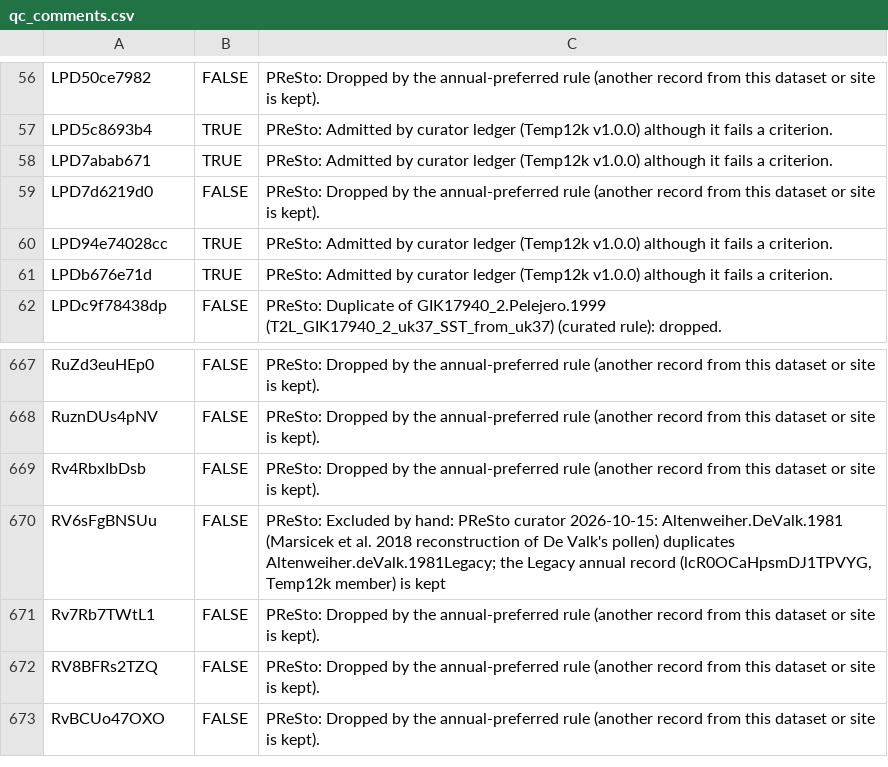
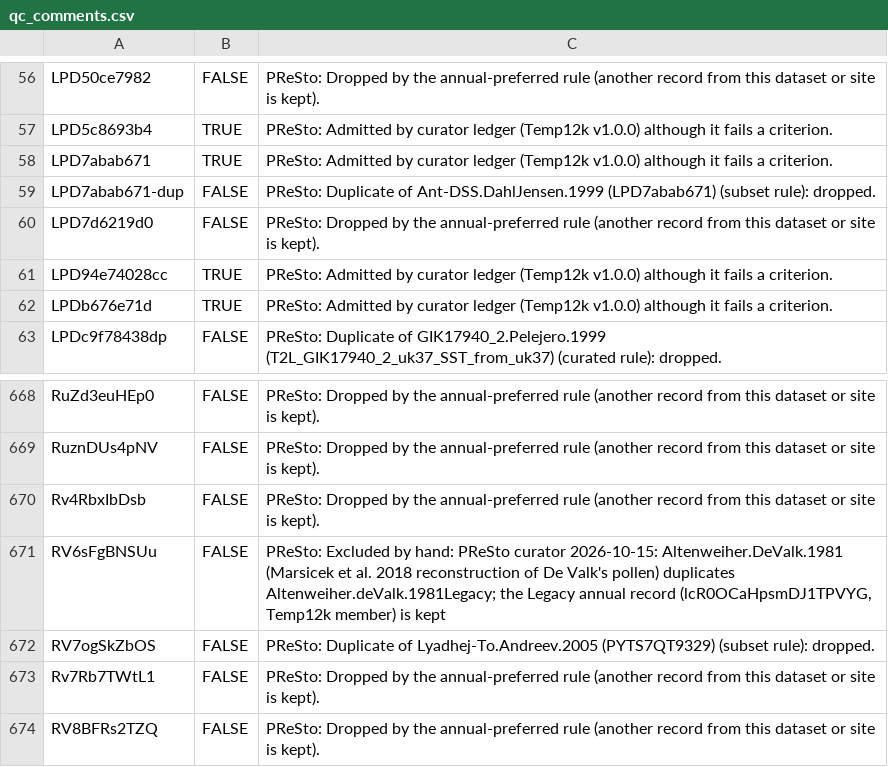
Before and after one commit to paleopresto/presto-recipes, a CSV file: pools/compilations/PReSto12k/2026-10-08b/qc_comments.csv, drawn as a sheet; only a part is shown, gaps mark what is left out; the shorter side is filled out with more unchanged rows.

```diff
--- a/pools/compilations/PReSto12k/2026-10-08b/qc_comments.csv
+++ b/pools/compilations/PReSto12k/2026-10-08b/qc_comments.csv
@@ -58,2 +58,3 @@
 "LPD7abab671",TRUE,"PReSto: Admitted by curator ledger (Temp12k v1.0.0) although it fails a criterion."
+"LPD7abab671-dup",FALSE,"PReSto: Duplicate of Ant-DSS.DahlJensen.1999 (LPD7abab671) (subset rule): dropped."
 "LPD7d6219d0",FALSE,"PReSto: Dropped by the annual-preferred rule (another record from this dataset or site is kept)."
@@ -670,2 +671,3 @@
 "RV6sFgBNSUu",FALSE,"PReSto: Excluded by hand: PReSto curator 2026-10-15: Altenweiher.DeValk.1981 (Marsicek et al. 2018 reconstruction of De Valk's pollen) duplicates Altenweiher.deValk.1981Legacy; the Legacy annual record (lcR0OCaHpsmDJ1TPVYG, Temp12k member) is kept"
+"RV7ogSkZbOS",FALSE,"PReSto: Duplicate of Lyadhej-To.Andreev.2005 (PYTS7QT9329) (subset rule): dropped."
 "Rv7Rb7TWtL1",FALSE,"PReSto: Dropped by the annual-preferred rule (another record from this dataset or site is kept)."
```
Also changed, not shown: pools/compilations/PReSto12k/2026-10-08b/decisions.csv, pools/compilations/PReSto12k/2026-10-08b/members.csv, 11 other files.
